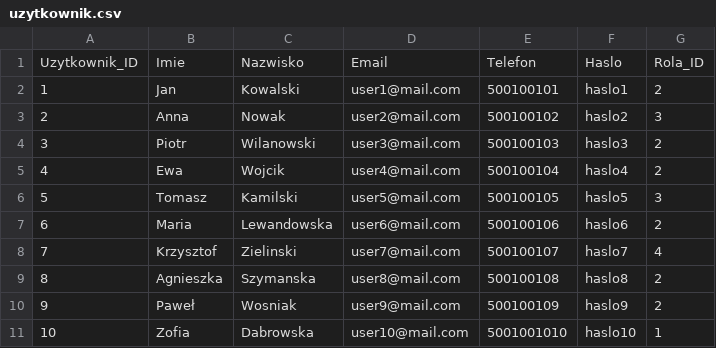
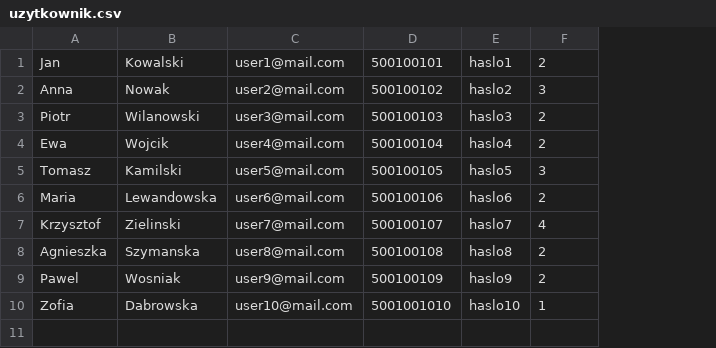
Before and after one commit to Benonki/Library-app, a CSV file: DB/data/uzytkownik.csv, drawn as a sheet; removed rows and columns are numbered as before the commit, all else as after; the diff names each change by its address in the sheet, - before the commit and + after, or states it on an @@ line.

```diff
--- a/DB/data/uzytkownik.csv
+++ b/DB/data/uzytkownik.csv
-column A, rows 2-11: 1 | 2 | 3 | 4 | 5 | 6 | 7 | 8 | 9 | 10
-row 1: Uzytkownik_ID | Imie | Nazwisko | Email | Telefon | Haslo | Rola_ID
-A9: Paweł
+A9: Pawel
```
Also changed, not shown: DB/data/Biblioteka_ksiazka.csv, DB/data/ksiazka.csv, 37 other files.
